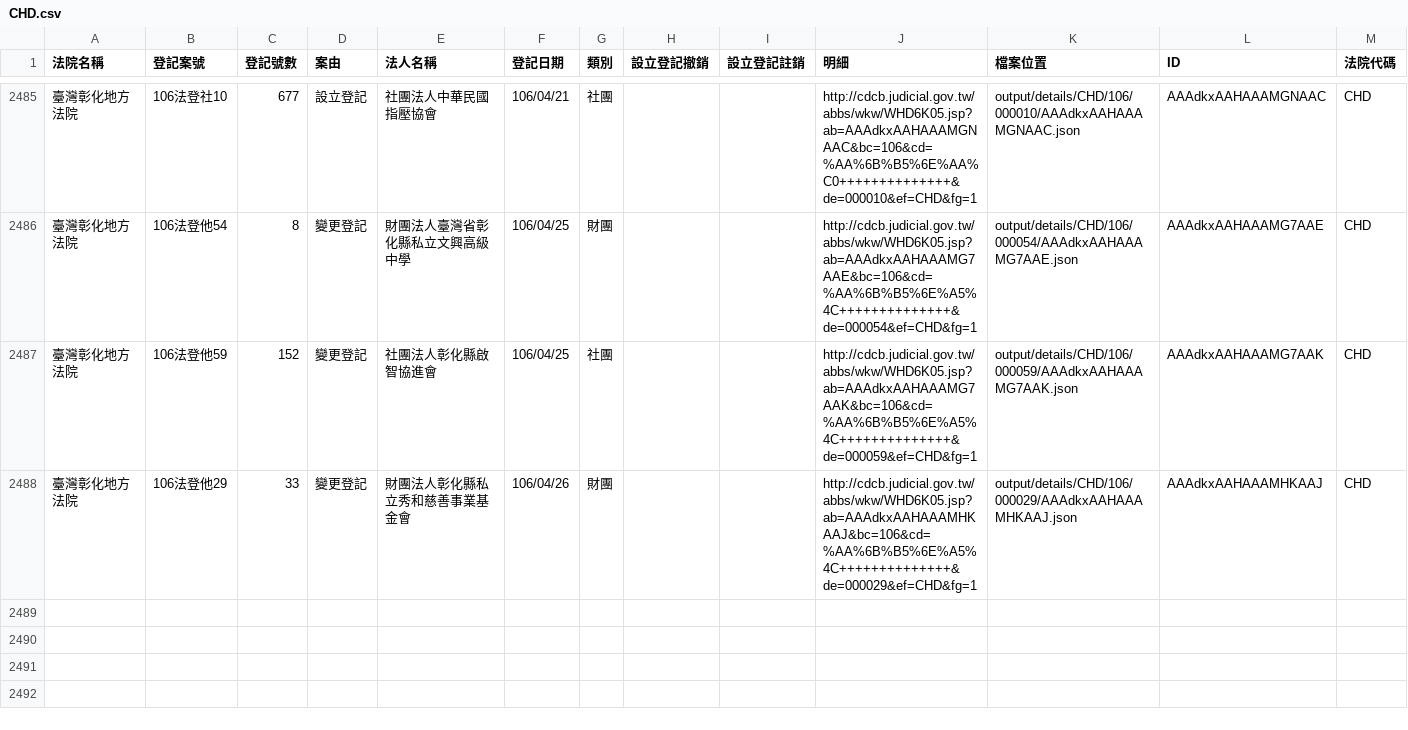
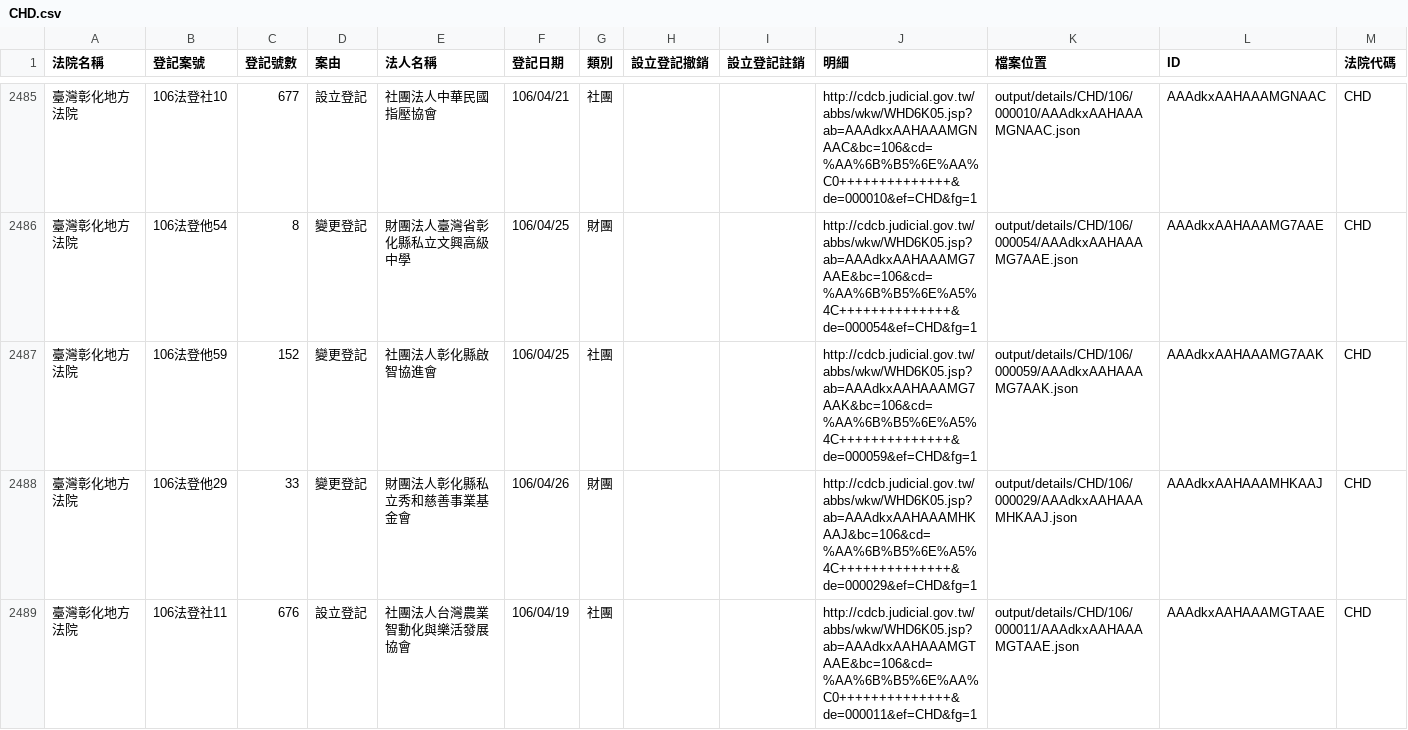
Before and after one commit to g0v/foundationtw, a CSV file: output/lists/CHD.csv, drawn as a sheet; only a part is shown, gaps mark what is left out.

Commit message:
update datasets @ 2017-04-29 02:00:01

```diff
--- a/output/lists/CHD.csv
+++ b/output/lists/CHD.csv
@@ -2488 +2488,2 @@
 臺灣彰化地方法院,106法登他29,33,變更登記,財團法人彰化縣私立秀和慈善事業基金會,106/04/26,財團,,,http://cdcb.judicial.gov.tw/abbs/wkw/WHD6K05.jsp?ab=AAAdkxAAHAAAMHKAAJ&bc=106&cd=%AA%6B%B5%6E%A5%4C++++++++++++++&de=000029&ef=CHD&fg=1,output/details/CHD/106/000029/AAAdkxAAHAAAMHKAAJ.json,AAAdkxAAHAAAMHKAAJ,CHD
+臺灣彰化地方法院,106法登社11,676,設立登記,社團法人台灣農業智動化與樂活發展協會,106/04/19,社團,,,http://cdcb.judicial.gov.tw/abbs/wkw/WHD6K05.jsp?ab=AAAdkxAAHAAAMGTAAE&bc=106&cd=%AA%6B%B5%6E%AA%C0++++++++++++++&de=000011&ef=CHD&fg=1,output/details/CHD/106/000011/AAAdkxAAHAAAMGTAAE.json,AAAdkxAAHAAAMGTAAE,CHD
```
Also changed, not shown: 15 other files.
